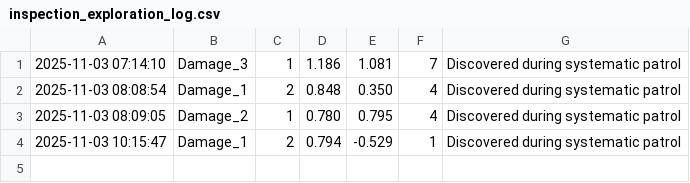
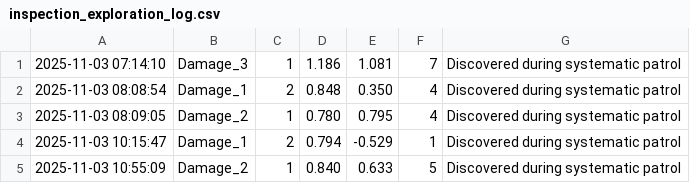
Before and after one commit to AryanRai/WarehouseTurtlebot, a CSV file: turtlebot3_ws/inspection_exploration_log.csv, drawn as a sheet; the diff names each change by its address in the sheet, - before the commit and + after, or states it on an @@ line.

Commit message:
Inspection Nav

```diff
--- a/turtlebot3_ws/inspection_exploration_log.csv
+++ b/turtlebot3_ws/inspection_exploration_log.csv
+row 5: 2025-11-03 10:55:09 | Damage_2 | 1 | 0.840 | 0.633 | 5 | Discovered during systematic patrol
```
Also changed, not shown: 3 other files.
